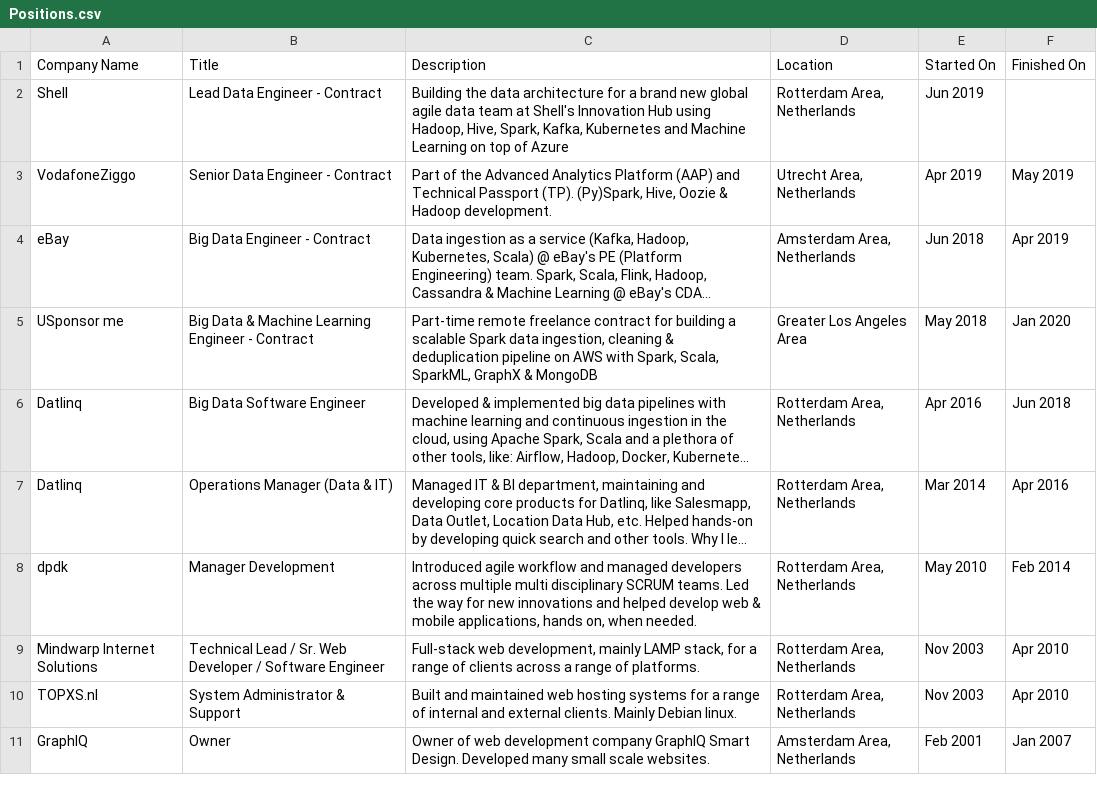
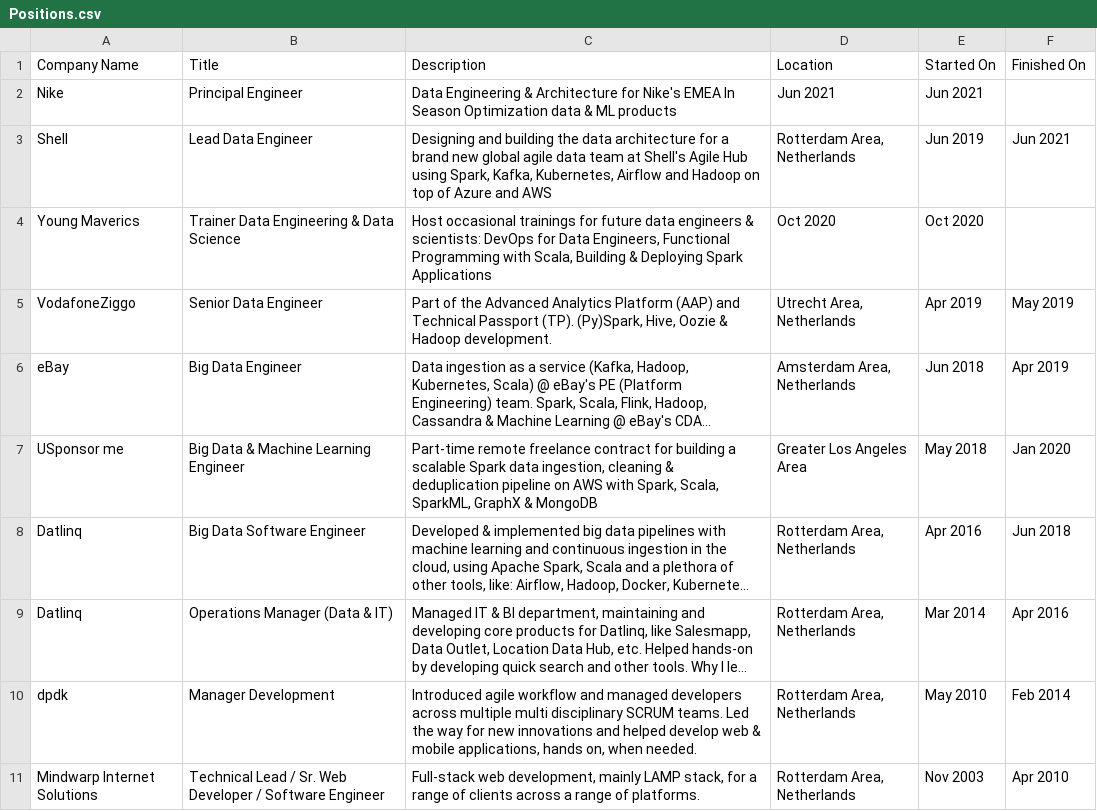
Before and after one commit to TomLous/resume, a CSV file: cv/export/Positions.csv, drawn as a sheet; only a part is shown; the shorter side is filled out with more unchanged rows; long unchanged cells end in …; addresses are those after the commit; the diff names each change by its address in the sheet, - before the commit and + after, or states it on an @@ line.

Commit message:
Update Nike 2021

```diff
--- a/cv/export/Positions.csv
+++ b/cv/export/Positions.csv
+row 2: Nike | Principal Engineer | Data Engineering & Architecture for Nike's EMEA In Season Optimization data & ML products | Jun 2021 | Jun 2021
-B3 (Title): Lead Data Engineer - Contract
+B3 (Title): Lead Data Engineer
-C3 (Description): Building the data architecture for a brand new global agile data team at Shell's Innovation Hub using Hadoop, Hive, Spark, Kafka, Kubernetes and Machine Learning on top of Azure
+C3 (Description): Designing and building the data architecture for a brand new global agile data team at Shell's Agile Hub using Spark, Kafka, Kubernetes, Airflow and Hadoop on top of Azure and AWS
-F3 (Finished On): (empty)
+F3 (Finished On): Jun 2021
+row 4: Young Maverics | Trainer Data Engineering & Data Science | Host occasional trainings for future data engineers & scientists: DevOps for Data Engineers, Functional Programming with Scala, Building & Deploying Spark Applications | Oct 2020 | Oct 2020
-B5 (Title): Senior Data Engineer - Contract
+B5 (Title): Senior Data Engineer
-B6 (Title): Big Data Engineer - Contract
+B6 (Title): Big Data Engineer
-B7 (Title): Big Data & Machine Learning Engineer - Contract
+B7 (Title): Big Data & Machine Learning Engineer
```
Also changed, not shown: cv/export/Profile.csv, cv/export/Projects.csv, 12 other files.
